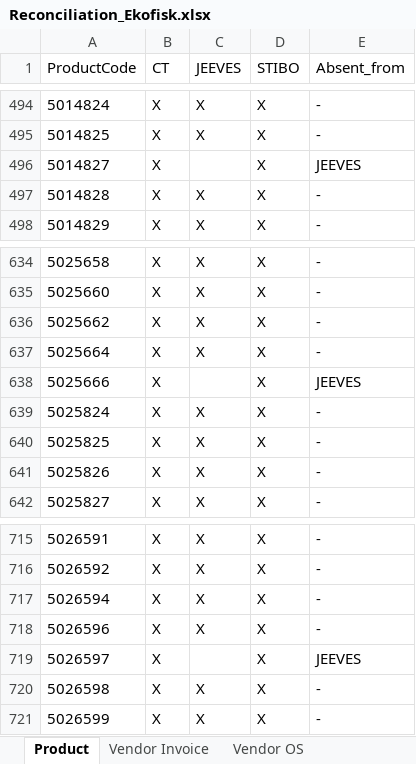
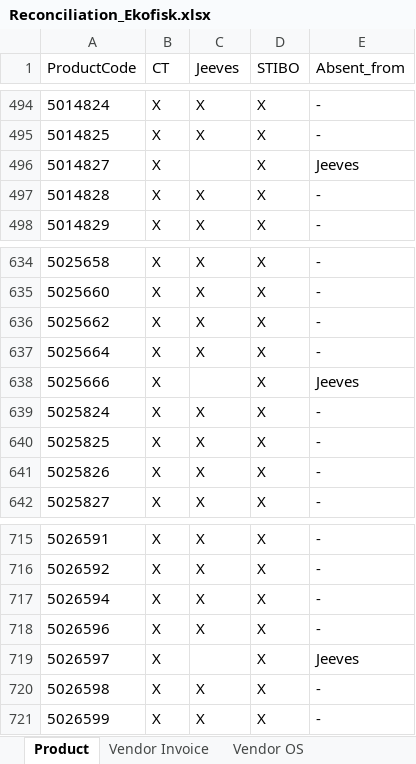
Before and after one commit to imse8006/Reconciliation_sources, an Excel workbook: output/2304/Reconciliation_Ekofisk.xlsx, sheet Product, drawn as a sheet; only a part is shown, gaps mark what is left out; values as stored, in another font and other column widths than the file's, no borders; the diff covers the shown part only; the diff names each change by its address in the sheet, - before the commit and + after, or states it on an @@ line.

```diff
--- a/output/2304/Reconciliation_Ekofisk.xlsx (sheet Product)
+++ b/output/2304/Reconciliation_Ekofisk.xlsx (sheet Product)
-C1: JEEVES
+C1: Jeeves
-E496 (Absent_from): JEEVES
+E496 (Absent_from): Jeeves
-E638 (Absent_from): JEEVES
+E638 (Absent_from): Jeeves
-E719 (Absent_from): JEEVES
+E719 (Absent_from): Jeeves
```
Also changed, not shown: 6 edited cells elsewhere in this sheet, sheet Vendor OS, sheet Vendor Invoice, sheet Customer Invoice, sheet Customer OS, 2 other files.
